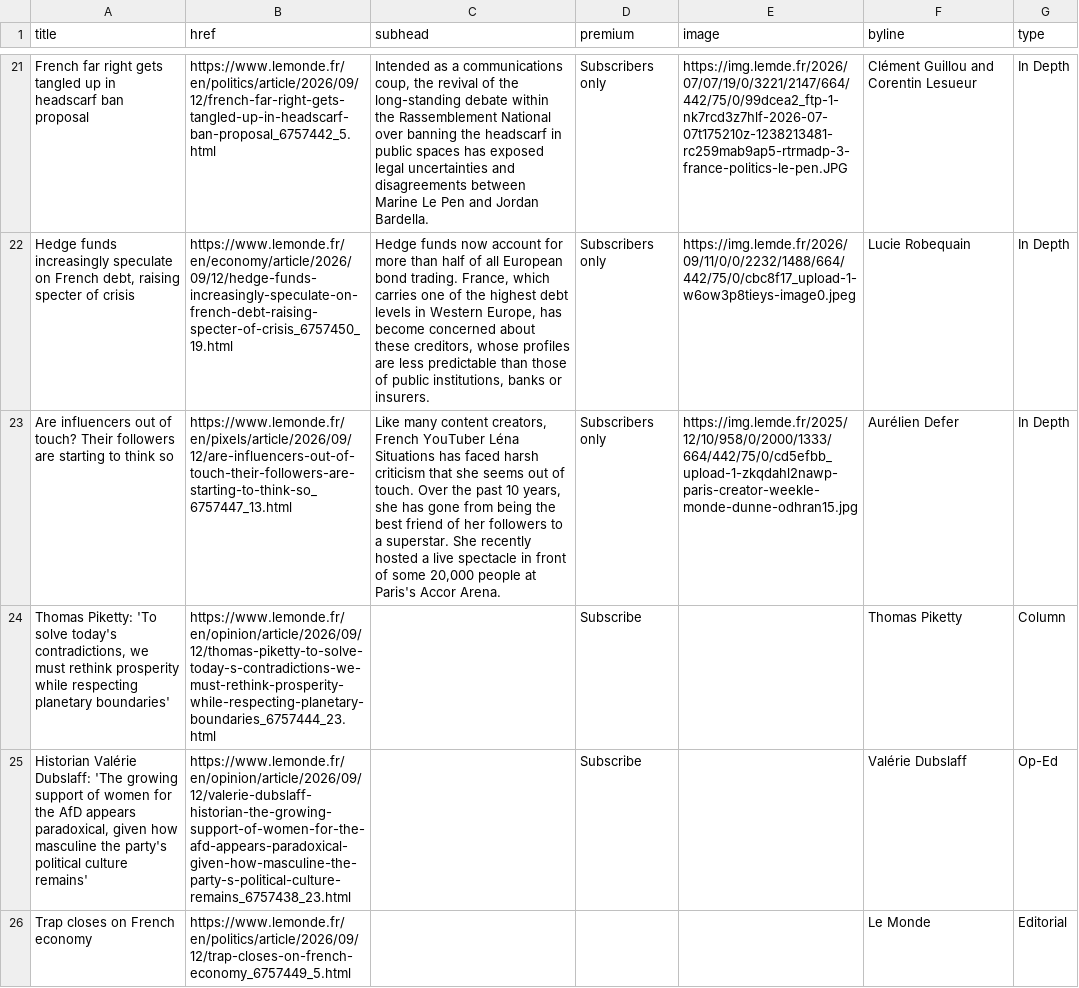
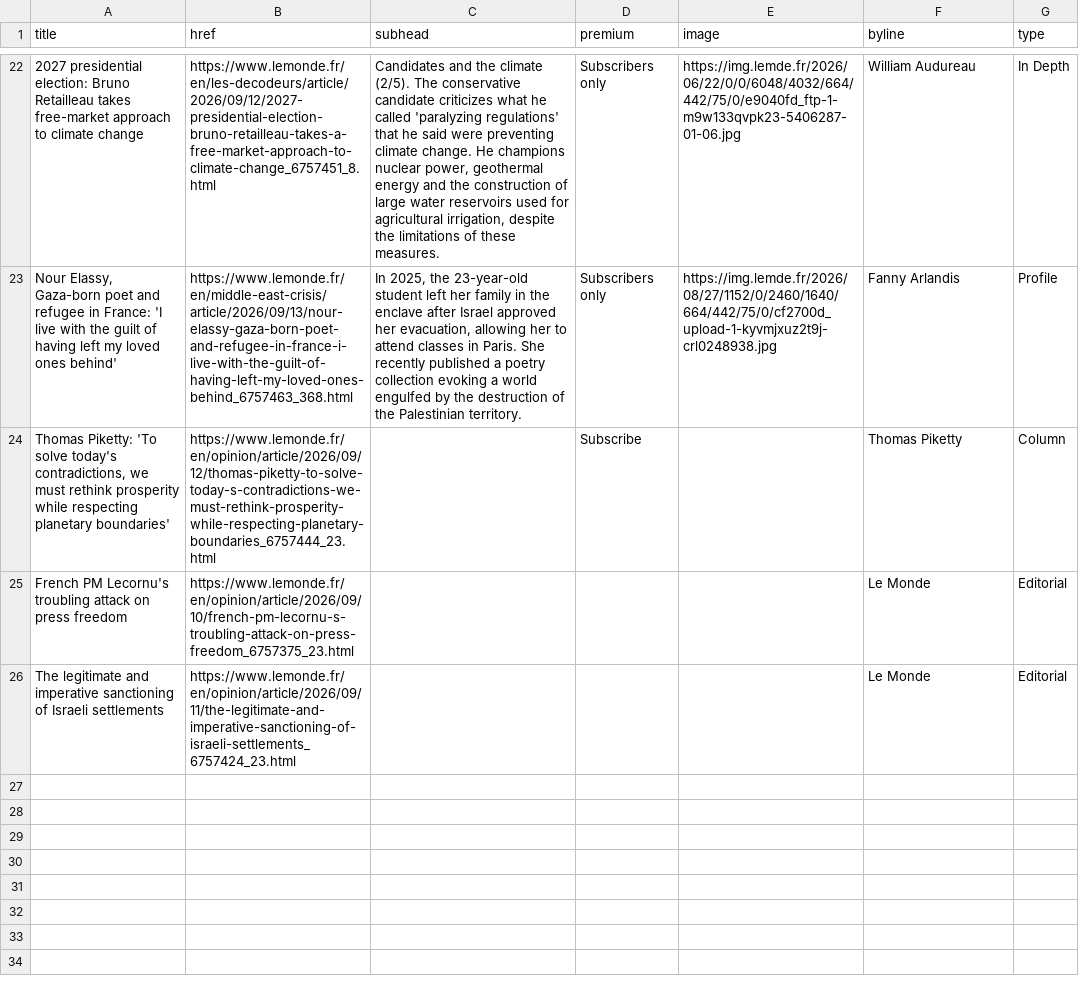
Before and after one commit to nicchoi-29/lede-07-homework-lemonde, a CSV file: lemonde-headlines.csv, drawn as a sheet; only a part is shown, gaps mark what is left out; removed rows and columns are numbered as before the commit, all else as after; the diff covers the shown part only; the diff names each change by its address in the sheet, - before the commit and + after, or states it on an @@ line.

```diff
--- a/lemonde-headlines.csv
+++ b/lemonde-headlines.csv
-A22 (title): French far right gets tangled up in headscarf ban proposal
+A22 (title): 2027 presidential election: Bruno Retailleau takes free-market approach to climate change
-B22 (href): https://www.lemonde.fr/en/politics/article/2026/09/12/french-far-right-gets-tangled-up-in-headscarf-ban-proposal_6757442_5.html
+B22 (href): https://www.lemonde.fr/en/les-decodeurs/article/2026/09/12/2027-presidential-election-bruno-retailleau-takes-a-free-market-approach-to-climate-change_6757451_8.html
-C22 (subhead): Intended as a communications coup, the revival of the long-standing debate within the Rassemblement National over banning the headscarf in public spaces has exposed legal uncertainties and disagreements between Marine Le Pen and Jordan Bardella.
+C22 (subhead): Candidates and the climate (2/5). The conservative candidate criticizes what he called 'paralyzing regulations' that he said were preventing climate change. He champions nuclear power, geothermal energy and the construction of large water reservoirs used for agricultural irrigation, despite the limitations of these measures.
-E22 (image): https://img.lemde.fr/2026/07/07/19/0/3221/2147/664/442/75/0/99dcea2_ftp-1-nk7rcd3z7hlf-2026-07-07t175210z-1238213481-rc259mab9ap5-rtrmadp-3-france-politics-le-pen.JPG
+E22 (image): https://img.lemde.fr/2026/06/22/0/0/6048/4032/664/442/75/0/e9040fd_ftp-1-m9w133qvpk23-5406287-01-06.jpg
-F22 (byline): Clément Guillou and Corentin Lesueur
+F22 (byline): William Audureau
-row 22: Hedge funds increasingly speculate on French debt, raising specter of crisis | https://www.lemonde.fr/en/economy/article/2026/09/12/hedge-funds-increasingly-speculate-on-french-debt-raising-specter-of-crisis_6757450_19.html | Hedge funds now account for more than half of all European bond trading. France, which carries one of the highest debt levels in Western Europe, has become concerned about these creditors, whose profiles are less predictable than those of public institutions, banks or insurers. | Subscribers only | https://img.lemde.fr/2026/09/11/0/0/2232/1488/664/442/75/0/cbc8f17_upload-1-w6ow3p8tieys-image0.jpeg | Lucie Robequain | In Depth
-row 23: Are influencers out of touch? Their followers are starting to think so | https://www.lemonde.fr/en/pixels/article/2026/09/12/are-influencers-out-of-touch-their-followers-are-starting-to-think-so_6757447_13.html | Like many content creators, French YouTuber Léna Situations has faced harsh criticism that she seems out of touch. Over the past 10 years, she has gone from being the best friend of her followers to a superstar. She recently hosted a live spectacle in front of some 20,000 people at Paris's Accor Arena. | Subscribers only | https://img.lemde.fr/2025/12/10/958/0/2000/1333/664/442/75/0/cd5efbb_upload-1-zkqdahl2nawp-paris-creator-weekle-monde-dunne-odhran15.jpg | Aurélien Defer | In Depth
+row 23: Nour Elassy, Gaza-born poet and refugee in France: 'I live with the guilt of having left my loved ones behind' | https://www.lemonde.fr/en/middle-east-crisis/article/2026/09/13/nour-elassy-gaza-born-poet-and-refugee-in-france-i-live-with-the-guilt-of-having-left-my-loved-ones-behind_6757463_368.html | In 2025, the 23-year-old student left her family in the enclave after Israel approved her evacuation, allowing her to attend classes in Paris. She recently published a poetry collection evoking a world engulfed by the destruction of the Palestinian territory. | Subscribers only | https://img.lemde.fr/2026/08/27/1152/0/2460/1640/664/442/75/0/cf2700d_upload-1-kyvmjxuz2t9j-crl0248938.jpg | Fanny Arlandis | Profile
-row 25: Historian Valérie Dubslaff: 'The growing support of women for the AfD appears paradoxical, given how masculine the party's political culture remains' | https://www.lemonde.fr/en/opinion/article/2026/09/12/valerie-dubslaff-historian-the-growing-support-of-women-for-the-afd-appears-paradoxical-given-how-masculine-the-party-s-political-culture-remains_6757438_23.html |  | Subscribe |  | Valérie Dubslaff | Op-Ed
-A25 (title): Trap closes on French economy
+A25 (title): French PM Lecornu's troubling attack on press freedom
-B25 (href): https://www.lemonde.fr/en/politics/article/2026/09/12/trap-closes-on-french-economy_6757449_5.html
+B25 (href): https://www.lemonde.fr/en/opinion/article/2026/09/10/french-pm-lecornu-s-troubling-attack-on-press-freedom_6757375_23.html
+row 26: The legitimate and imperative sanctioning of Israeli settlements | https://www.lemonde.fr/en/opinion/article/2026/09/11/the-legitimate-and-imperative-sanctioning-of-israeli-settlements_6757424_23.html |  |  |  | Le Monde | Editorial
```
Also changed, not shown: 8 added rows, 7 removed rows, 1 moved row and 15 edited cells elsewhere in this file.
